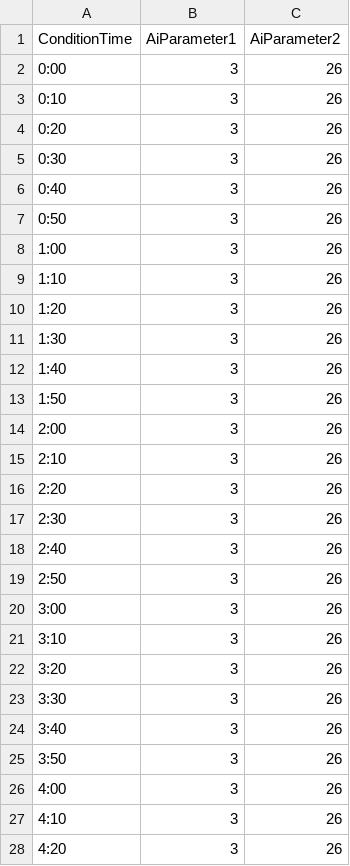
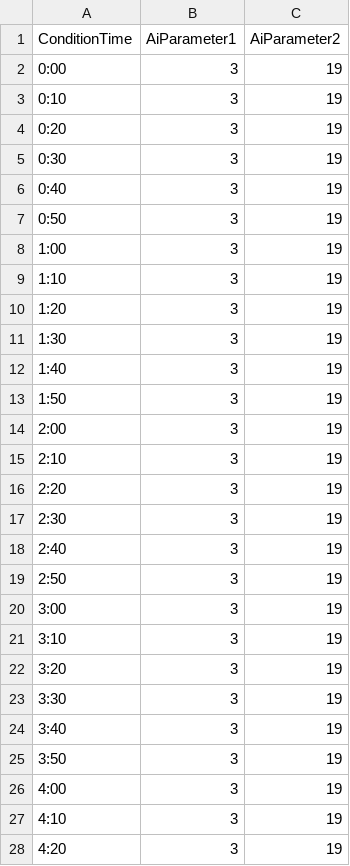
Before and after one commit to SuperElectronBrain/ThunderJack_ProjectMIS, a CSV file: Assets/Resources/DataSheet/Wolver_Time_Table_Day2.csv, drawn as a sheet; only a part is shown; the diff covers the shown part only.

```diff
--- a/Assets/Resources/DataSheet/Wolver_Time_Table_Day2.csv
+++ b/Assets/Resources/DataSheet/Wolver_Time_Table_Day2.csv
@@ -1,28 +1,28 @@
 ConditionTime,AiParameter1,AiParameter2
-0:00,3,26
-0:10,3,26
-0:20,3,26
-0:30,3,26
-0:40,3,26
-0:50,3,26
-1:00,3,26
-1:10,3,26
-1:20,3,26
-1:30,3,26
-1:40,3,26
-1:50,3,26
-2:00,3,26
-2:10,3,26
-2:20,3,26
-2:30,3,26
-2:40,3,26
-2:50,3,26
-3:00,3,26
-3:10,3,26
-3:20,3,26
-3:30,3,26
-3:40,3,26
-3:50,3,26
-4:00,3,26
-4:10,3,26
-4:20,3,26
+0:00,3,19
+0:10,3,19
+0:20,3,19
+0:30,3,19
+0:40,3,19
+0:50,3,19
+1:00,3,19
+1:10,3,19
+1:20,3,19
+1:30,3,19
+1:40,3,19
+1:50,3,19
+2:00,3,19
+2:10,3,19
+2:20,3,19
+2:30,3,19
+2:40,3,19
+2:50,3,19
+3:00,3,19
+3:10,3,19
+3:20,3,19
+3:30,3,19
+3:40,3,19
+3:50,3,19
+4:00,3,19
+4:10,3,19
+4:20,3,19
```
Also changed, not shown: 87 edited cells elsewhere in this file, Assets/Resources/DataSheet/Gaga_Time_Table_Day2.csv, Assets/Resources/DataSheet/Harry_Time_Table_Day2.csv, 6 other files.
